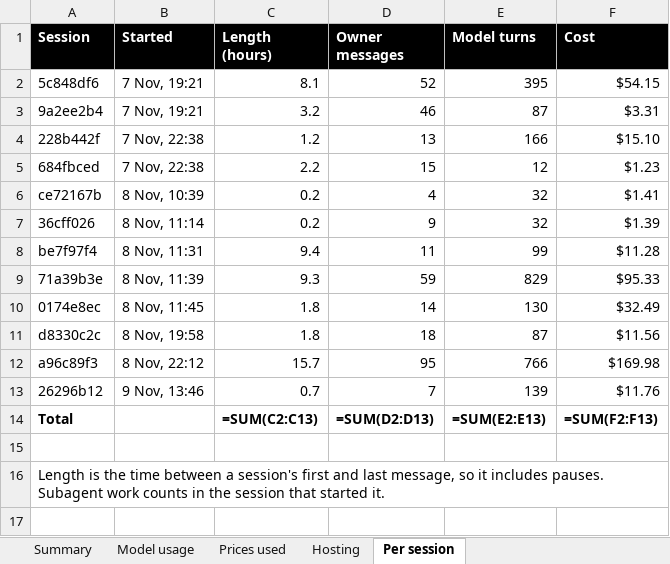
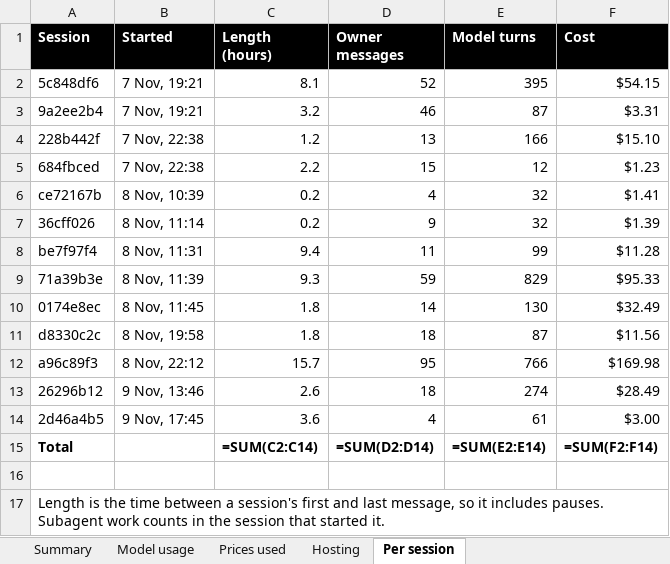
Before and after one commit to madhat-ter/anti_social, an Excel workbook: COST.xlsx, sheet Per session, drawn as a sheet; values as stored, in another font and other column widths than the file's, no borders; formulas without a stored value are shown as written; addresses are those after the commit; the diff names each change by its address in the sheet, - before the commit and + after, or states it on an @@ line.

Commit message:
COST.xlsx: figures updated in place
Total at API list price now $428.74 over 13 sessions (59.2 hours, 358
owner messages, 2,970 model turns).

Co-authored-by: CommandCodeBot <noreply@commandcode.ai>

```diff
--- a/COST.xlsx (sheet Per session)
+++ b/COST.xlsx (sheet Per session)
-C13 (Length (hours)): 0.7
+C13 (Length (hours)): 2.6
-D13 (Owner messages): 7
+D13 (Owner messages): 18
-E13 (Model turns): 139
+E13 (Model turns): 274
-F13 (Cost): $11.76
+F13 (Cost): $28.49
+row 14: 2d46a4b5 | 9 Nov, 17:45 | 3.6 | 4 | 61 | $3.00
-C15 (Length (hours)): =SUM(C2:C13)
+C15 (Length (hours)): =SUM(C2:C14)
-D15 (Owner messages): =SUM(D2:D13)
+D15 (Owner messages): =SUM(D2:D14)
-E15 (Model turns): =SUM(E2:E13)
+E15 (Model turns): =SUM(E2:E14)
-F15 (Cost): =SUM(F2:F13)
+F15 (Cost): =SUM(F2:F14)
```
Also changed, not shown: sheet Model usage, sheet Summary.
